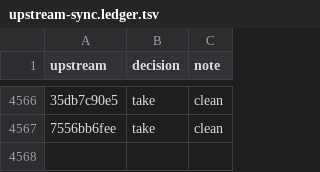
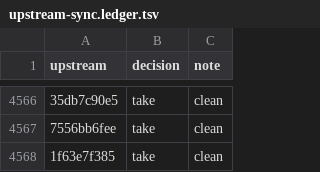
Before and after one commit to aislopware/onicode, a TSV file: scripts/upstream-sync.ledger.tsv, drawn as a sheet; only a part is shown, gaps mark what is left out; the diff names each change by its address in the sheet, - before the commit and + after, or states it on an @@ line.

```diff
--- a/scripts/upstream-sync.ledger.tsv
+++ b/scripts/upstream-sync.ledger.tsv
+row 4568: 1f63e7f385 | take | clean
```
Also changed, not shown: 4 other files.
